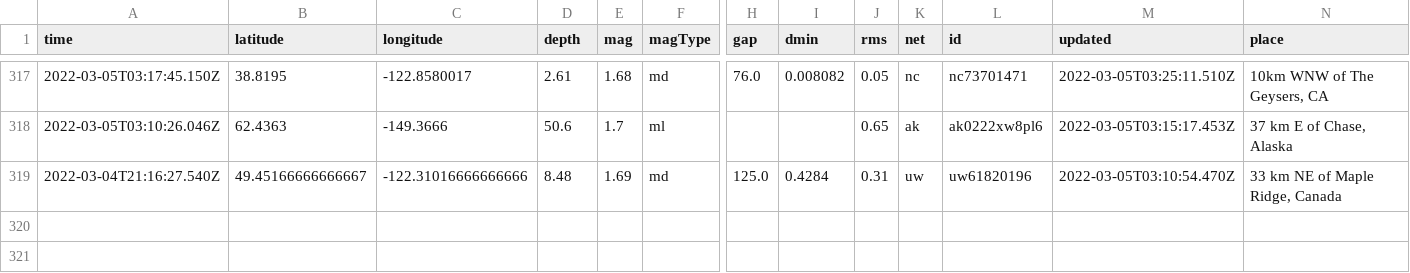
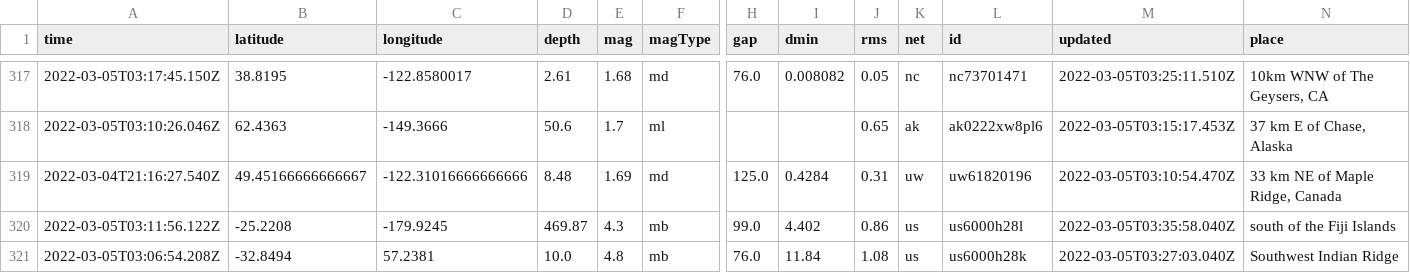
Before and after one commit to chadday/nicar-gitaction, a CSV file: usgs_main.csv, drawn as a sheet; only a part is shown, gaps mark what is left out; rows hold the shown columns only; the diff names each change by its address in the sheet, - before the commit and + after, or states it on an @@ line.

```diff
--- a/usgs_main.csv
+++ b/usgs_main.csv
+row 320: 2022-03-05T03:11:56.122Z | -25.2208 | -179.9245 | 469.87 | 4.3 | mb | 99.0 | 4.402 | 0.86 | us | us6000h28l | 2022-03-05T03:35:58.040Z | south of the Fiji Islands
+row 321: 2022-03-05T03:06:54.208Z | -32.8494 | 57.2381 | 10.0 | 4.8 | mb | 76.0 | 11.84 | 1.08 | us | us6000h28k | 2022-03-05T03:27:03.040Z | Southwest Indian Ridge
```
Also changed, not shown: usgs_current.csv.
